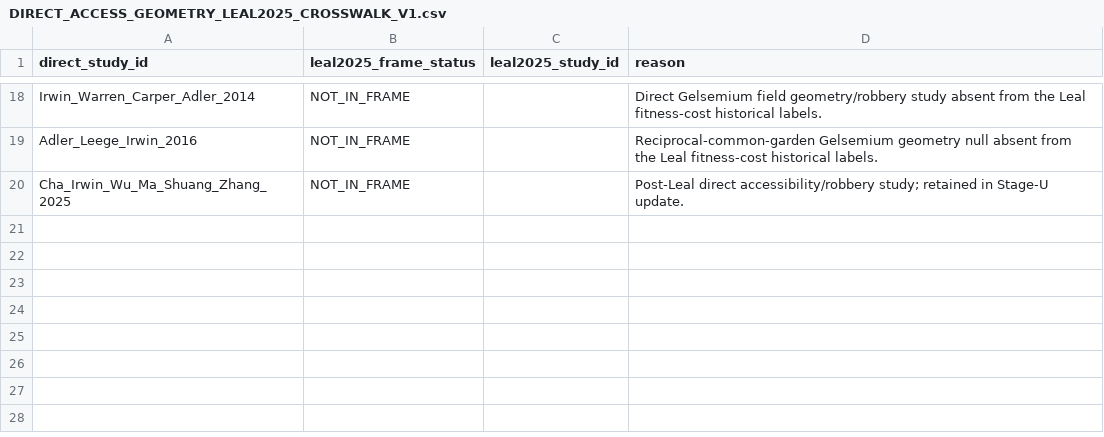
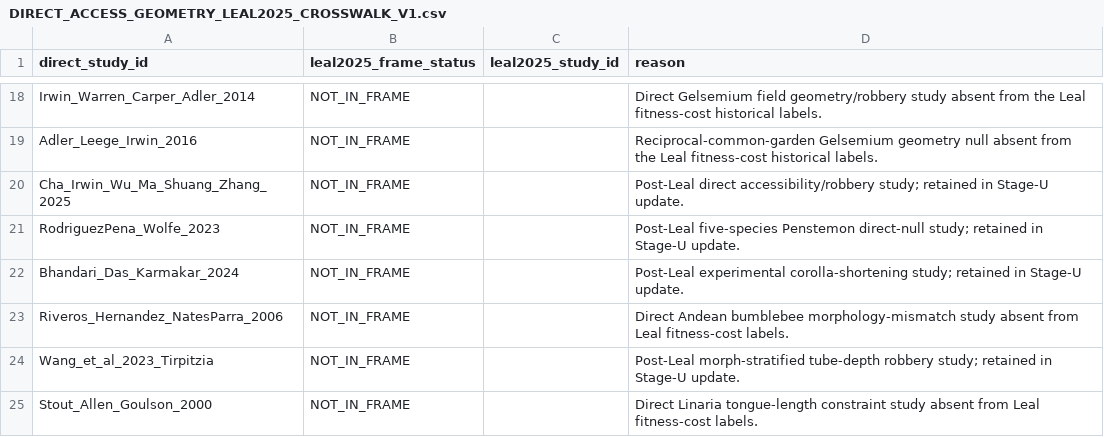
Before and after one commit to zuizui0223/bita, a CSV file: empirical/floral_defence_selectivity/DIRECT_ACCESS_GEOMETRY_LEAL2025_CROSSWALK_V1.csv, drawn as a sheet; only a part is shown, gaps mark what is left out; the diff names each change by its address in the sheet, - before the commit and + after, or states it on an @@ line.

Commit message:
Complete Leal crosswalk for 24 direct programs

```diff
--- a/empirical/floral_defence_selectivity/DIRECT_ACCESS_GEOMETRY_LEAL2025_CROSSWALK_V1.csv
+++ b/empirical/floral_defence_selectivity/DIRECT_ACCESS_GEOMETRY_LEAL2025_CROSSWALK_V1.csv
+row 21: RodriguezPena_Wolfe_2023 | NOT_IN_FRAME |  | Post-Leal five-species Penstemon direct-null study; retained in Stage-U update.
+row 22: Bhandari_Das_Karmakar_2024 | NOT_IN_FRAME |  | Post-Leal experimental corolla-shortening study; retained in Stage-U update.
+row 23: Riveros_Hernandez_NatesParra_2006 | NOT_IN_FRAME |  | Direct Andean bumblebee morphology-mismatch study absent from Leal fitness-cost labels.
+row 24: Wang_et_al_2023_Tirpitzia | NOT_IN_FRAME |  | Post-Leal morph-stratified tube-depth robbery study; retained in Stage-U update.
+row 25: Stout_Allen_Goulson_2000 | NOT_IN_FRAME |  | Direct Linaria tongue-length constraint study absent from Leal fitness-cost labels.
```
